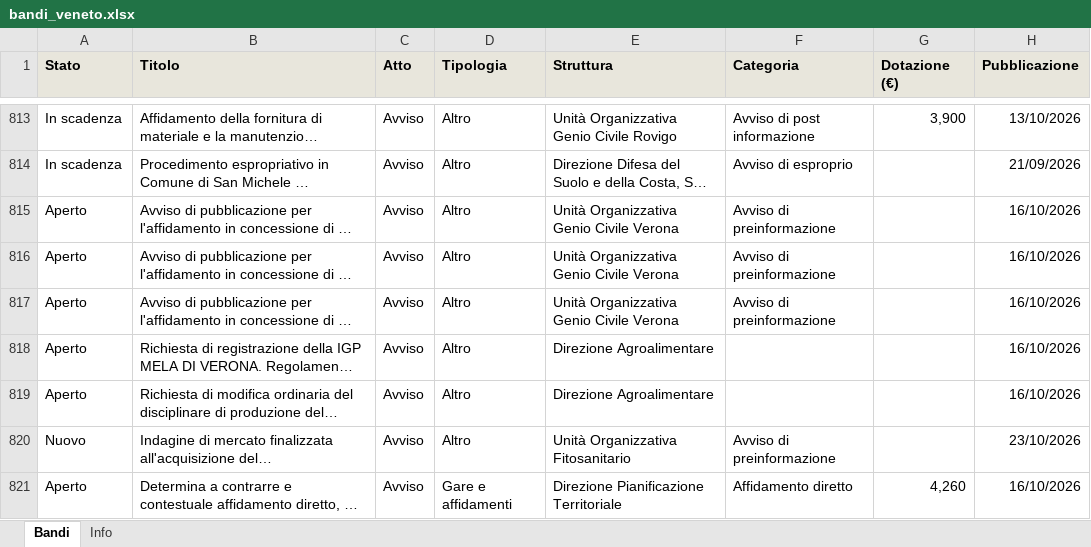
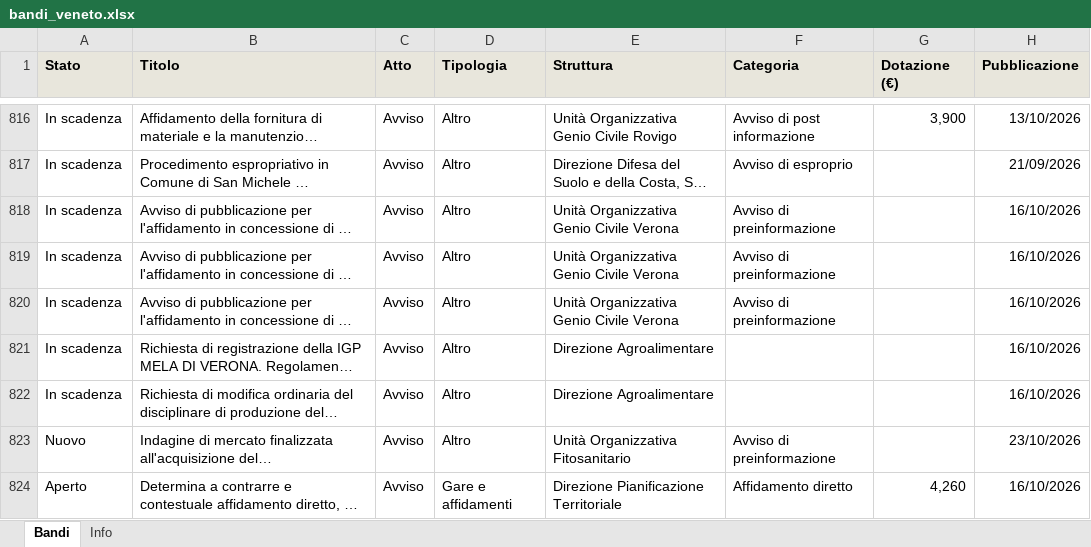
Before and after one commit to Gandalf88201/AppBandoRegVeneto, an Excel workbook: data/bandi_veneto.xlsx, sheet Bandi, drawn as a sheet; only a part is shown, gaps mark what is left out; long unchanged cells end in …; values as stored, in another font and other column widths than the file's, no borders; addresses are those after the commit; the diff covers the shown part only; the diff names each change by its address in the sheet, - before the commit and + after, or states it on an @@ line.

```diff
--- a/data/bandi_veneto.xlsx (sheet Bandi)
+++ b/data/bandi_veneto.xlsx (sheet Bandi)
-A818:A822 (Stato): Aperto
+A818:A822 (Stato): In scadenza
```
Also changed, not shown: 7 added rows and 1 removed row elsewhere in this sheet, sheet Info, docs/data/bandi_veneto.xlsx, 5 other files.
